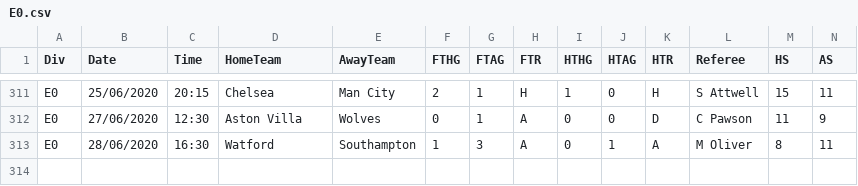
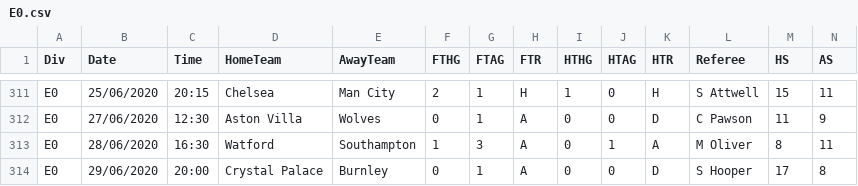
Before and after one commit to gitboyzorro5/FDAS, a CSV file: E0.csv, drawn as a sheet; only a part is shown, gaps mark what is left out; rows hold the shown columns only; the diff names each change by its address in the sheet, - before the commit and + after, or states it on an @@ line.

```diff
--- a/E0.csv
+++ b/E0.csv
+row 314: E0 | 29/06/2020 | 20:00 | Crystal Palace | Burnley | 0 | 1 | A | 0 | 0 | D | S Hooper | 17 | 8
```
Also changed, not shown: G1.csv, I2.csv, 19 other files.
